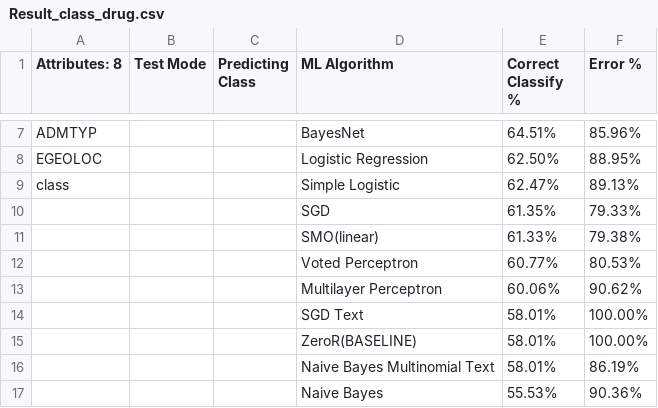
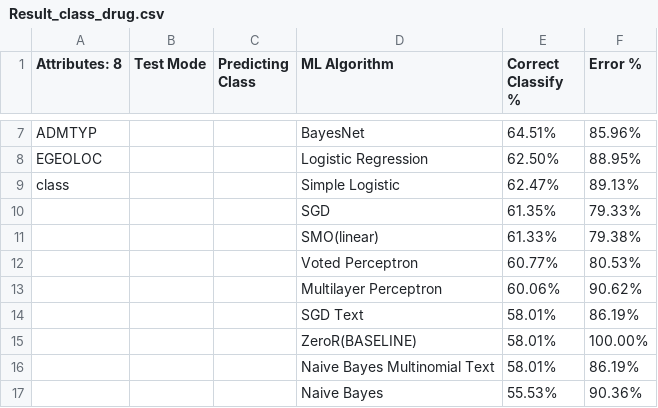
Before and after one commit to SRvSaha/Medical_Data_Analysis, a CSV file: Results/Result_class_drug.csv, drawn as a sheet; only a part is shown, gaps mark what is left out.

Commit message:
Update Result_class_drug.csv

```diff
--- a/Results/Result_class_drug.csv
+++ b/Results/Result_class_drug.csv
@@ -13,3 +13,3 @@ Attributes:   8,Test Mode,Predicting Class,ML Algorithm,Correct Classify %,Error
 ,,,Multilayer Perceptron,60.06%,90.62%
-,,,SGD Text,58.01%,100.00%
+,,,SGD Text,58.01%,86.19%
 ,,,ZeroR(BASELINE),58.01%,100.00%
```
